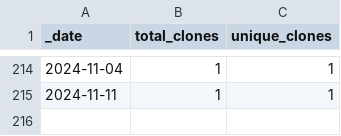
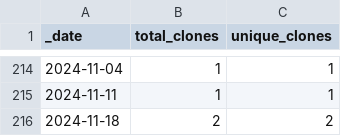
Before and after one commit to roberts-farm-of-ideas/7, a CSV file: traffic/clones.csv, drawn as a sheet; only a part is shown, gaps mark what is left out.

Commit message:
GitHub traffic

```diff
--- a/traffic/clones.csv
+++ b/traffic/clones.csv
@@ -215 +215,2 @@ _date,total_clones,unique_clones
 2024-11-11,1,1
+2024-11-18,2,2
```
Also changed, not shown: 1 other file.
